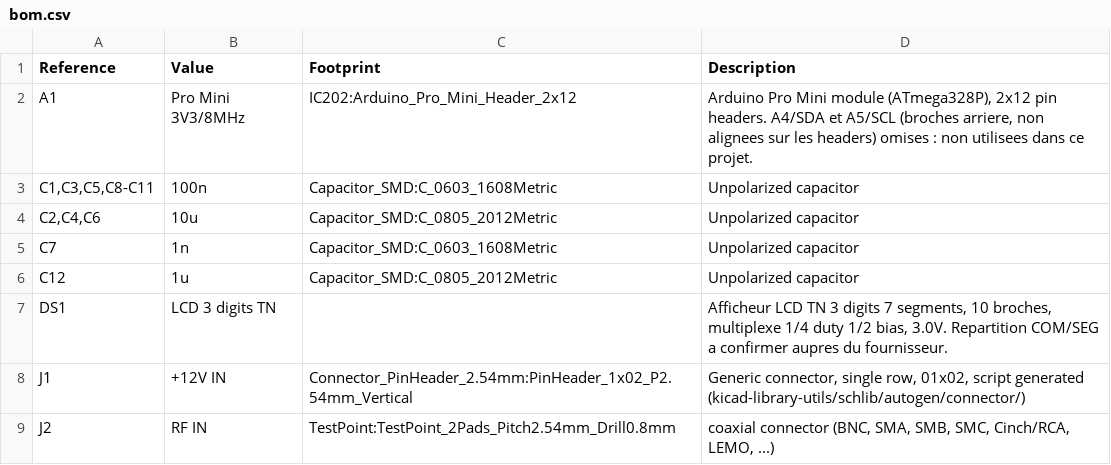
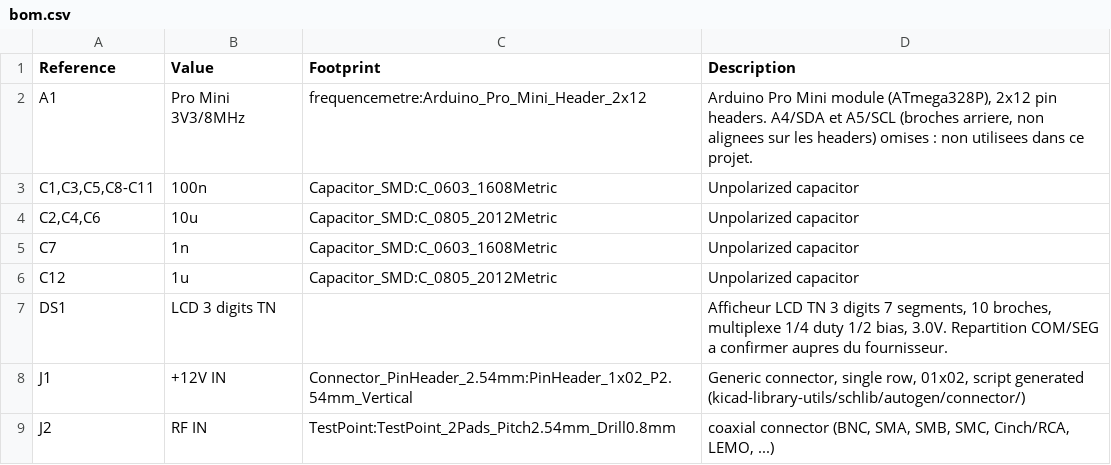
Before and after one commit to joseluu/ic202-frequency-meter, a CSV file: kicad/bom.csv, drawn as a sheet; only a part is shown.

```diff
--- a/kicad/bom.csv
+++ b/kicad/bom.csv
@@ -1,3 +1,3 @@
 "Reference","Value","Footprint","Description"
-"A1","Pro Mini 3V3/8MHz","IC202:Arduino_Pro_Mini_Header_2x12","Arduino Pro Mini module (ATmega328P), 2x12 pin headers. A4/SDA et A5/SCL (broches arriere, non alignees sur les headers) omises : non utilisees dans ce projet."
+"A1","Pro Mini 3V3/8MHz","frequencemetre:Arduino_Pro_Mini_Header_2x12","Arduino Pro Mini module (ATmega328P), 2x12 pin headers. A4/SDA et A5/SCL (broches arriere, non alignees sur les headers) omises : non utilisees dans ce projet."
 "C1,C3,C5,C8-C11","100n","Capacitor_SMD:C_0603_1608Metric","Unpolarized capacitor"
```
Also changed, not shown: 7 other files.
